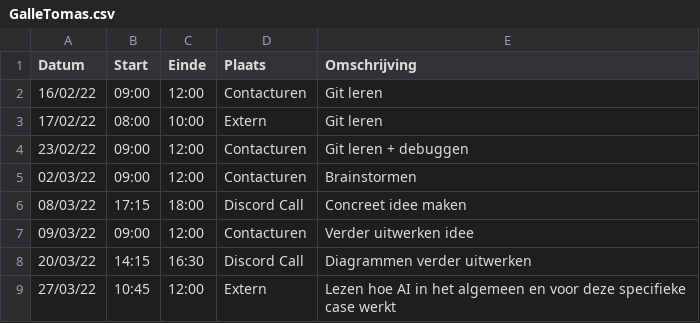
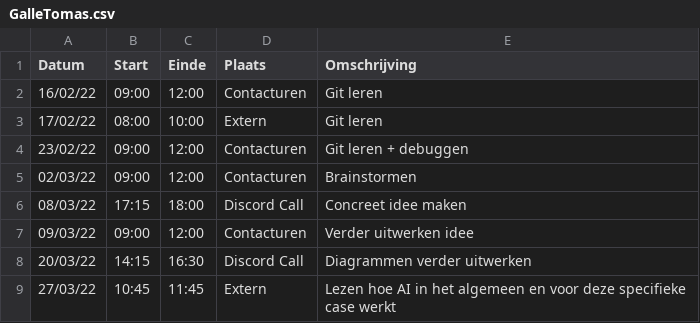
Before and after one commit to matissecallewaert/ai-tetris, a CSV file: logboeken/GalleTomas.csv, drawn as a sheet.

Commit message:
Update GalleTomas.csv

```diff
--- a/logboeken/GalleTomas.csv
+++ b/logboeken/GalleTomas.csv
@@ -8,2 +8,2 @@ Datum,Start,Einde,Plaats,Omschrijving
 20/03/22,14:15,16:30,Discord Call,Diagrammen verder uitwerken
-27/03/22,10:45,12:00,Extern,Lezen hoe AI in het algemeen en voor deze specifieke case werkt
+27/03/22,10:45,11:45,Extern,Lezen hoe AI in het algemeen en voor deze specifieke case werkt
```
